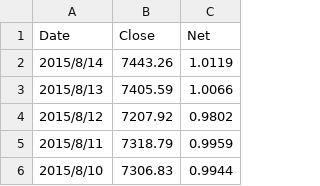
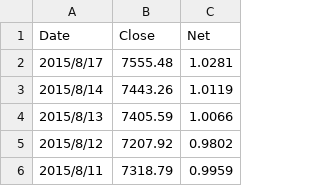
Before and after one commit to jackandor/LearningDA, a CSV file: i100.csv, drawn as a sheet; only a part is shown; the shorter side is filled out with more unchanged rows; the diff names each change by its address in the sheet, - before the commit and + after, or states it on an @@ line.

```diff
--- a/i100.csv
+++ b/i100.csv
+row 2: 2015/8/17 | 7555.48 | 1.0281
```
Also changed, not shown: candidate.csv, hs300.csv, 1 other file.
